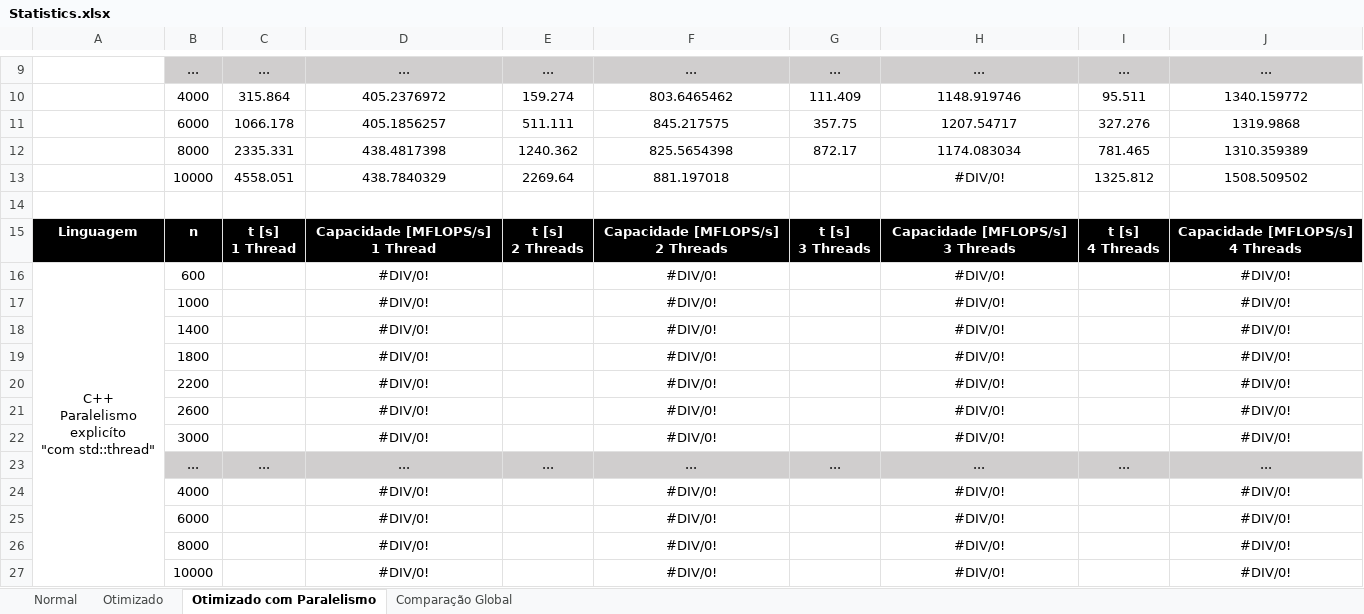
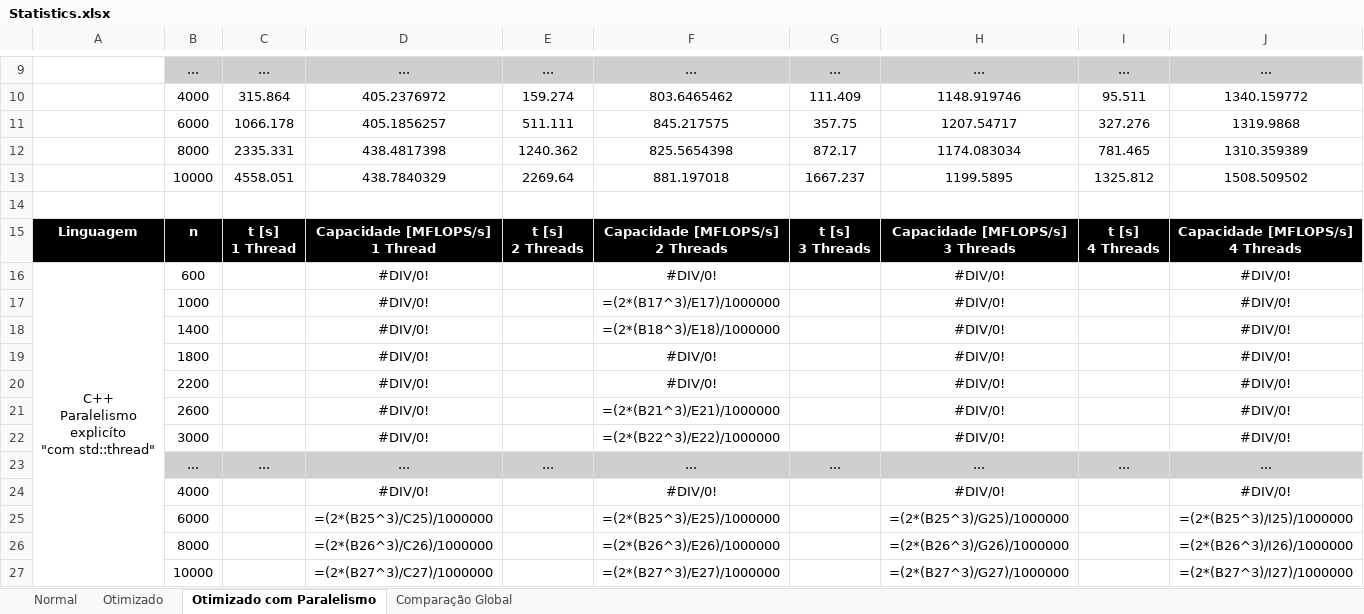
Before and after one commit to mspkvp/CPAR, an Excel workbook: Lab1/docs/Statistics.xlsx, sheet Otimizado com Paralelismo, drawn as a sheet; only a part is shown, gaps mark what is left out; values as stored, in another font and other column widths than the file's, no borders; formulas without a stored value are shown as written; charts and pictures not drawn; removed rows and columns are numbered as before the commit, all else as after; the diff names each change by its address in the sheet, - before the commit and + after, or states it on an @@ line.

Commit message:
stats update

```diff
--- a/Lab1/docs/Statistics.xlsx (sheet Otimizado com Paralelismo)
+++ b/Lab1/docs/Statistics.xlsx (sheet Otimizado com Paralelismo)
-G13: (empty)
+G13: 1667.237
-H13: #DIV/0!
+H13: 1199.5895
-F17: #DIV/0!
+F17: =(2*(B17^3)/E17)/1000000
-F18: #DIV/0!
+F18: =(2*(B18^3)/E18)/1000000
-F21: #DIV/0!
+F21: =(2*(B21^3)/E21)/1000000
-F22: #DIV/0!
+F22: =(2*(B22^3)/E22)/1000000
-row 25:  | 6000 |  | #DIV/0! |  | #DIV/0! |  | #DIV/0! |  | #DIV/0!
-row 26:  | 8000 |  | #DIV/0! |  | #DIV/0! |  | #DIV/0! |  | #DIV/0!
-row 27:  | 10000 |  | #DIV/0! |  | #DIV/0! |  | #DIV/0! |  | #DIV/0!
+row 25:  | 6000 |  | =(2*(B25^3)/C25)/1000000 |  | =(2*(B25^3)/E25)/1000000 |  | =(2*(B25^3)/G25)/1000000 |  | =(2*(B25^3)/I25)/1000000
+row 26:  | 8000 |  | =(2*(B26^3)/C26)/1000000 |  | =(2*(B26^3)/E26)/1000000 |  | =(2*(B26^3)/G26)/1000000 |  | =(2*(B26^3)/I26)/1000000
+row 27:  | 10000 |  | =(2*(B27^3)/C27)/1000000 |  | =(2*(B27^3)/E27)/1000000 |  | =(2*(B27^3)/G27)/1000000 |  | =(2*(B27^3)/I27)/1000000
```
Also changed, not shown: charts or pictures.
